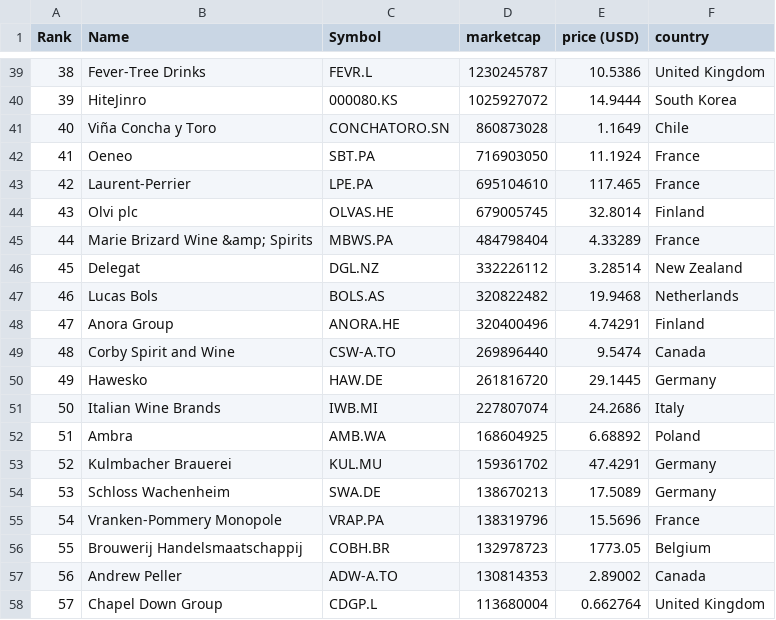
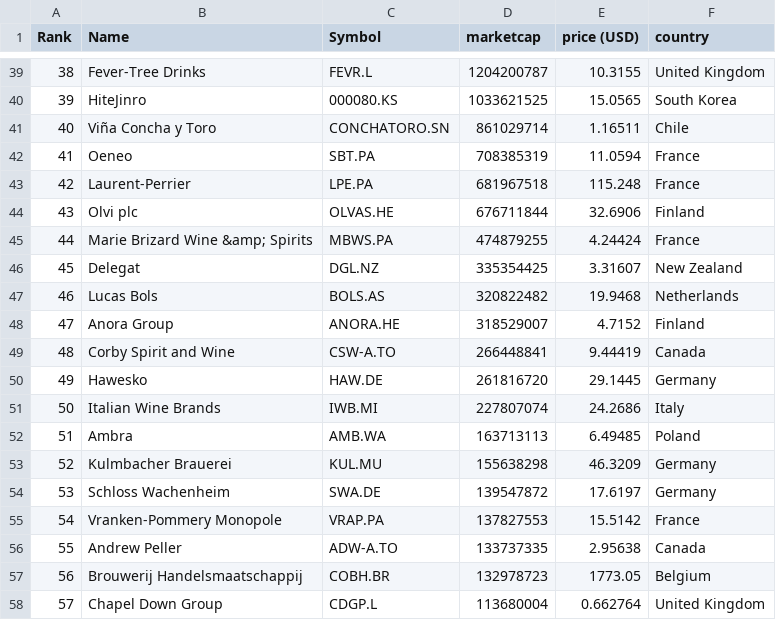
Before and after one commit to Andyflow28/merida-june-6-2024, a CSV file: companies-all.csv, drawn as a sheet; only a part is shown, gaps mark what is left out; the diff covers the shown part only.

```diff
--- a/companies-all.csv
+++ b/companies-all.csv
@@ -39,20 +39,20 @@
-"38","Fever-Tree Drinks","FEVR.L","1230245787","10.5386","United Kingdom"
-"39","HiteJinro","000080.KS","1025927072","14.9444","South Korea"
-"40","Viña Concha y Toro","CONCHATORO.SN","860873028","1.1649","Chile"
-"41","Oeneo","SBT.PA","716903050","11.1924","France"
-"42","Laurent-Perrier","LPE.PA","695104610","117.465","France"
-"43","Olvi plc","OLVAS.HE","679005745","32.8014","Finland"
-"44","Marie Brizard Wine &amp; Spirits","MBWS.PA","484798404","4.33289","France"
-"45","Delegat","DGL.NZ","332226112","3.28514","New Zealand"
+"38","Fever-Tree Drinks","FEVR.L","1204200787","10.3155","United Kingdom"
+"39","HiteJinro","000080.KS","1033621525","15.0565","South Korea"
+"40","Viña Concha y Toro","CONCHATORO.SN","861029714","1.16511","Chile"
+"41","Oeneo","SBT.PA","708385319","11.0594","France"
+"42","Laurent-Perrier","LPE.PA","681967518","115.248","France"
+"43","Olvi plc","OLVAS.HE","676711844","32.6906","Finland"
+"44","Marie Brizard Wine &amp; Spirits","MBWS.PA","474879255","4.24424","France"
+"45","Delegat","DGL.NZ","335354425","3.31607","New Zealand"
 "46","Lucas Bols","BOLS.AS","320822482","19.9468","Netherlands"
-"47","Anora Group","ANORA.HE","320400496","4.74291","Finland"
-"48","Corby Spirit and Wine","CSW-A.TO","269896440","9.5474","Canada"
+"47","Anora Group","ANORA.HE","318529007","4.7152","Finland"
+"48","Corby Spirit and Wine","CSW-A.TO","266448841","9.44419","Canada"
 "49","Hawesko","HAW.DE","261816720","29.1445","Germany"
 "50","Italian Wine Brands","IWB.MI","227807074","24.2686","Italy"
-"51","Ambra","AMB.WA","168604925","6.68892","Poland"
-"52","Kulmbacher Brauerei","KUL.MU","159361702","47.4291","Germany"
-"53","Schloss Wachenheim","SWA.DE","138670213","17.5089","Germany"
-"54","Vranken-Pommery Monopole","VRAP.PA","138319796","15.5696","France"
-"55","Brouwerij Handelsmaatschappij","COBH.BR","132978723","1773.05","Belgium"
-"56","Andrew Peller","ADW-A.TO","130814353","2.89002","Canada"
+"51","Ambra","AMB.WA","163713113","6.49485","Poland"
+"52","Kulmbacher Brauerei","KUL.MU","155638298","46.3209","Germany"
+"53","Schloss Wachenheim","SWA.DE","139547872","17.6197","Germany"
+"54","Vranken-Pommery Monopole","VRAP.PA","137827553","15.5142","France"
+"55","Andrew Peller","ADW-A.TO","133737335","2.95638","Canada"
+"56","Brouwerij Handelsmaatschappij","COBH.BR","132978723","1773.05","Belgium"
 "57","Chapel Down Group","CDGP.L","113680004","0.662764","United Kingdom"
```
Also changed, not shown: 77 edited cells elsewhere in this file, companies_france.csv, companies_germany.csv, 1 other file.
